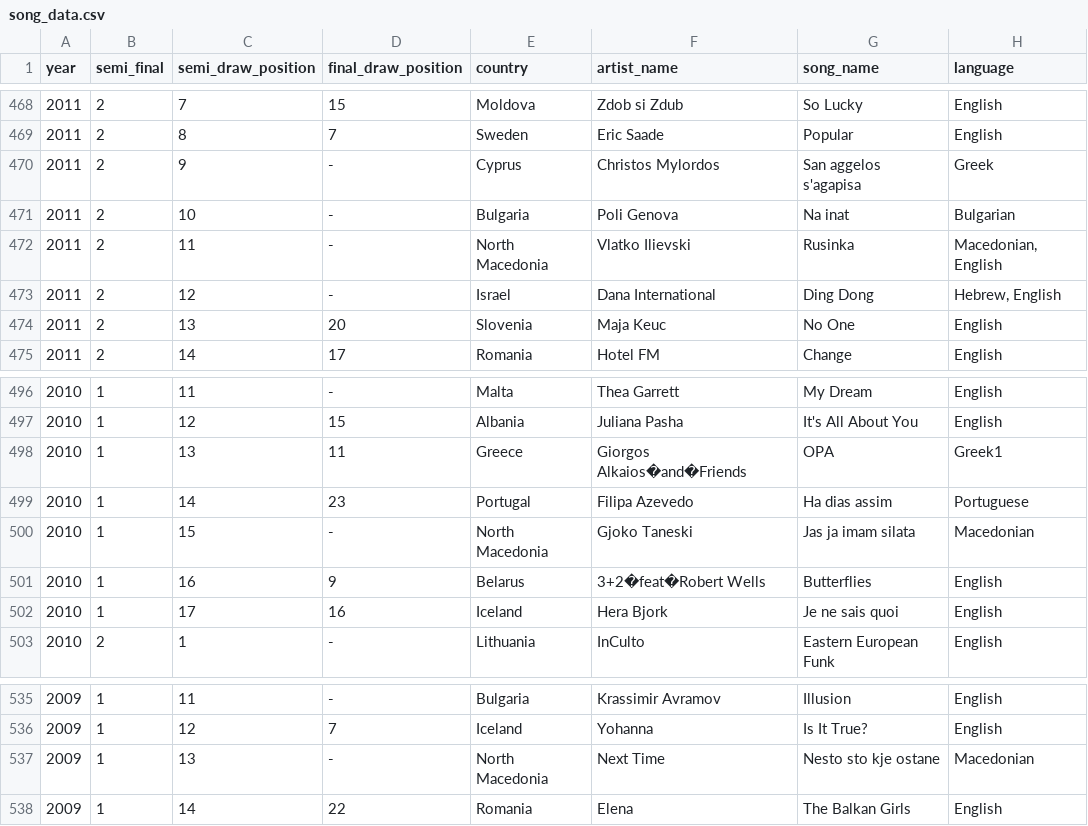
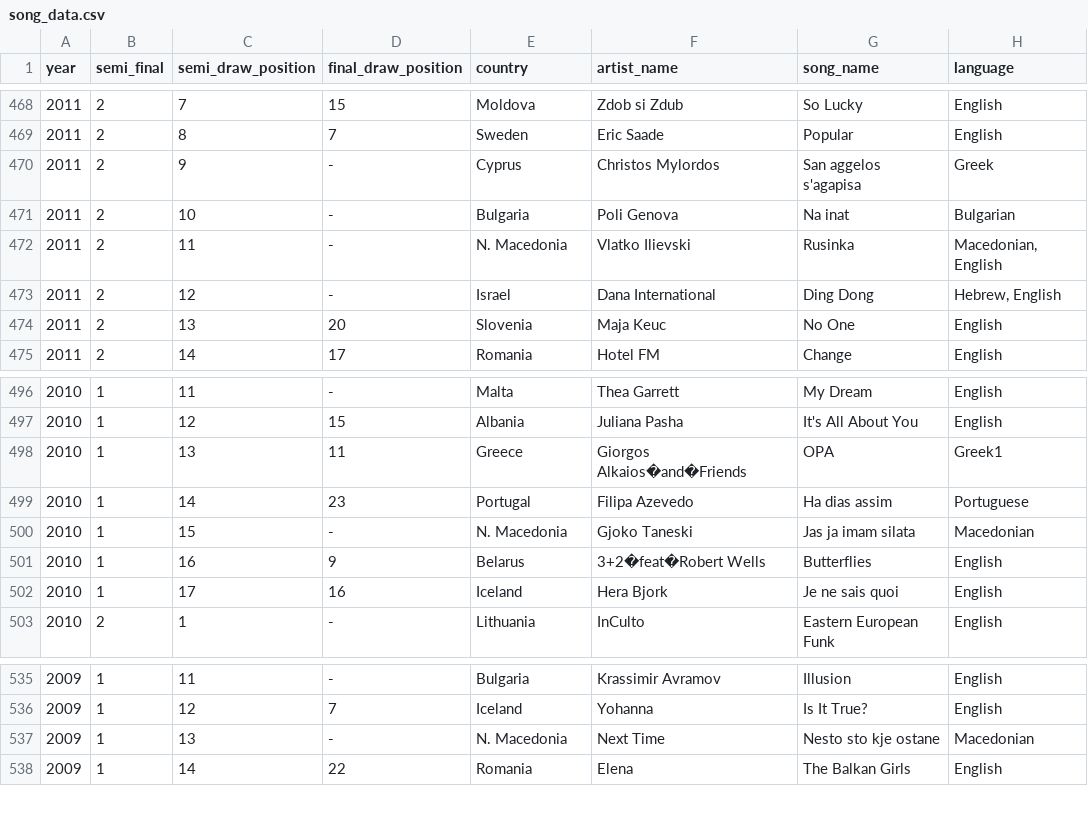
Before and after one commit to git-nny/git-nny.github.io, a CSV file: _src/projects/26_eurovision/song_data.csv, drawn as a sheet; only a part is shown, gaps mark what is left out; the diff covers the shown part only; the diff names each change by its address in the sheet, - before the commit and + after, or states it on an @@ line.

```diff
--- a/_src/projects/26_eurovision/song_data.csv
+++ b/_src/projects/26_eurovision/song_data.csv
-E472 (country): North Macedonia
+E472 (country): N. Macedonia
-E500 (country): North Macedonia
+E500 (country): N. Macedonia
-E537 (country): North Macedonia
+E537 (country): N. Macedonia
```
Also changed, not shown: 10 edited cells elsewhere in this file, 2 other files.
